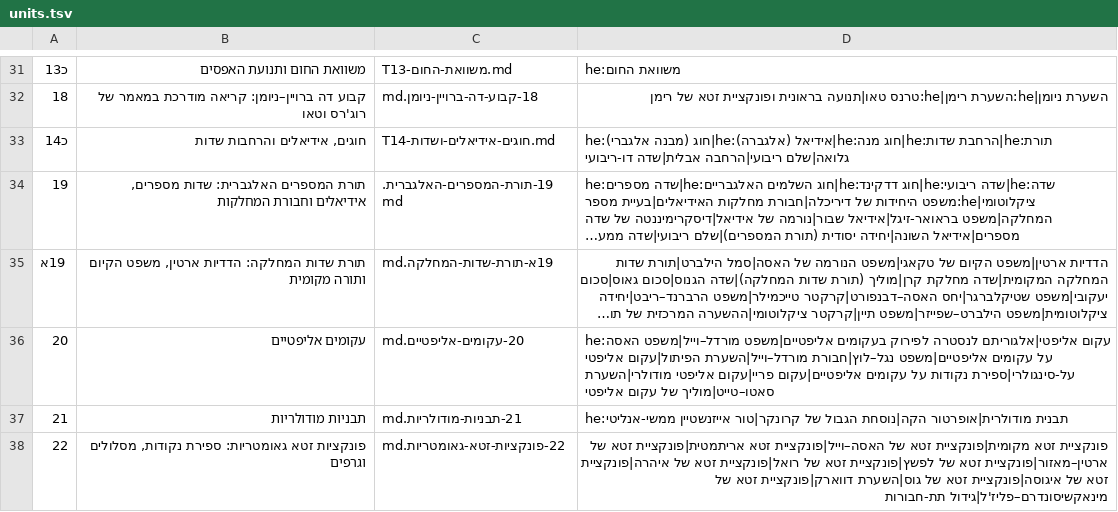
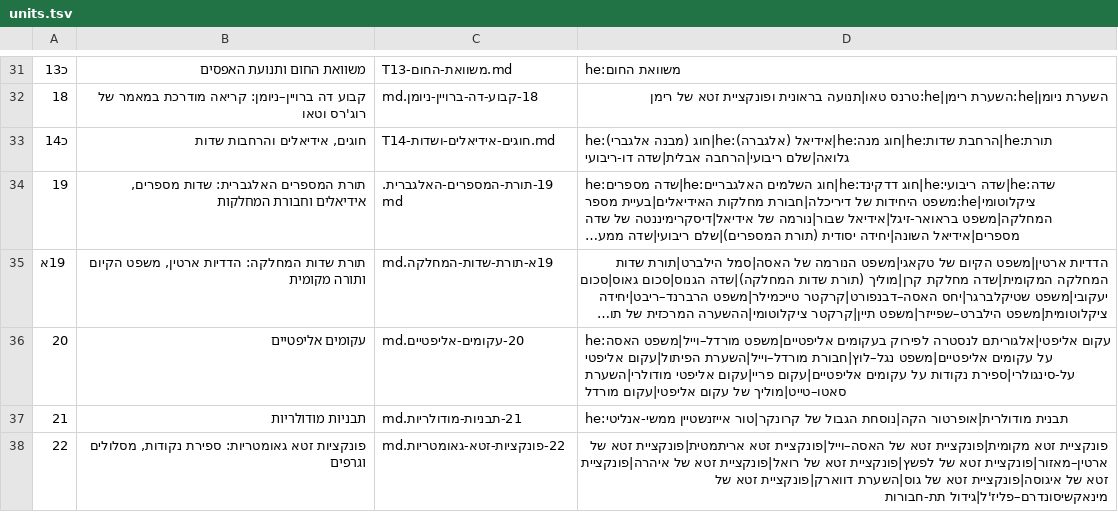
Before and after one commit to gershonavi/WIKI, a TSV file: course/units.tsv, drawn as a sheet; only a part is shown, gaps mark what is left out; long unchanged cells end in …; the diff names each change by its address in the sheet, - before the commit and + after, or states it on an @@ line.

```diff
--- a/course/units.tsv
+++ b/course/units.tsv
-D36: …של עקום אליפטי
+D36: …של עקום אליפטי|עקום מורדל
```
Also changed, not shown: sources.tsv, 13 other files.
